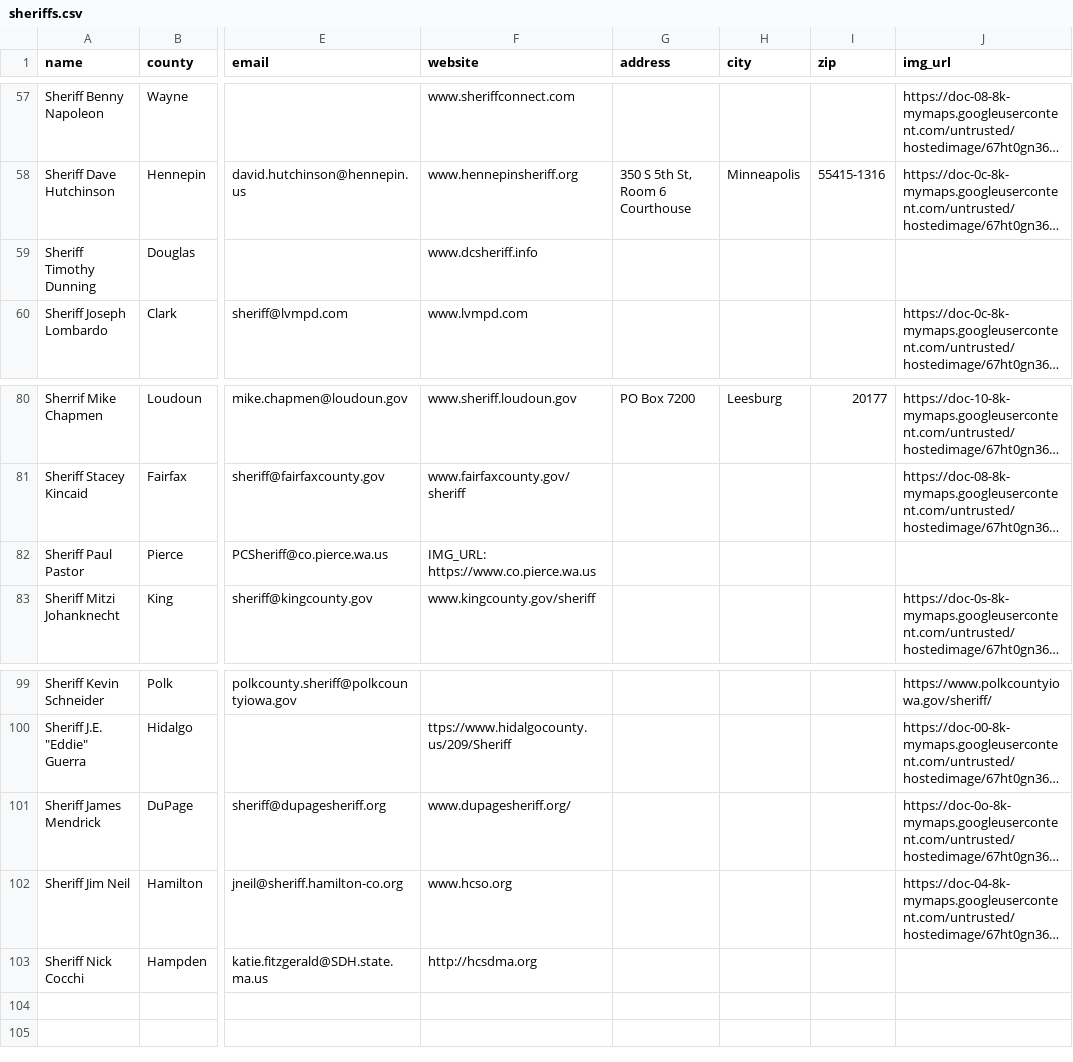
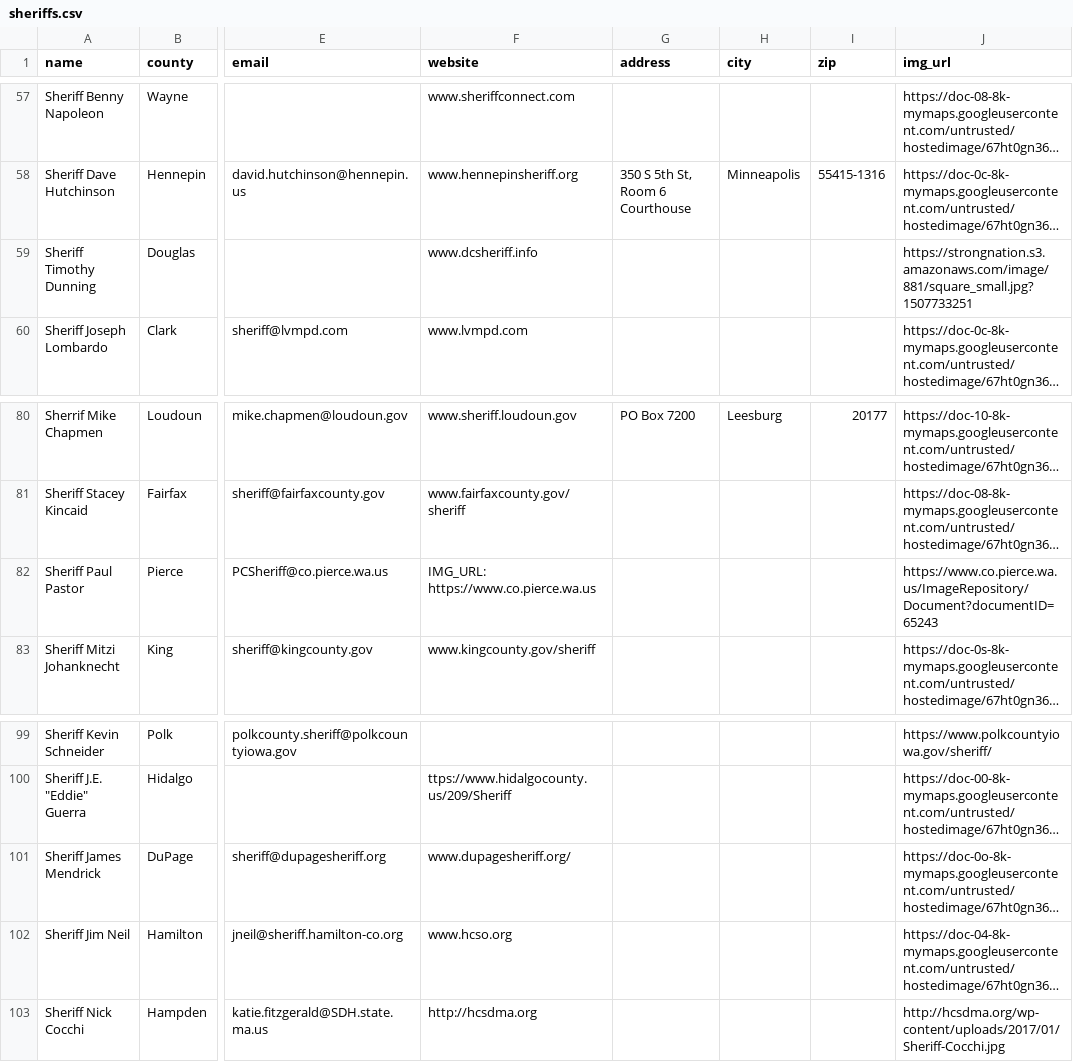
Before and after one commit to OpenSourceActivismTech/police-brutality-media, a CSV file: src/data/sheriffs.csv, drawn as a sheet; only a part is shown, gaps mark what is left out; long unchanged cells end in …; the diff covers the shown part only; the diff names each change by its address in the sheet, - before the commit and + after, or states it on an @@ line.

Commit message:
add missing chief and sheriff images

```diff
--- a/src/data/sheriffs.csv
+++ b/src/data/sheriffs.csv
-J59 (img_url): (empty)
+J59 (img_url): https://strongnation.s3.amazonaws.com/image/881/square_small.jpg?1507733251
-J82 (img_url): (empty)
+J82 (img_url): https://www.co.pierce.wa.us/ImageRepository/Document?documentID=65243
-J103 (img_url): (empty)
+J103 (img_url): http://hcsdma.org/wp-content/uploads/2017/01/Sheriff-Cocchi.jpg
```
Also changed, not shown: 12 edited cells elsewhere in this file, src/data/chiefs.csv.
